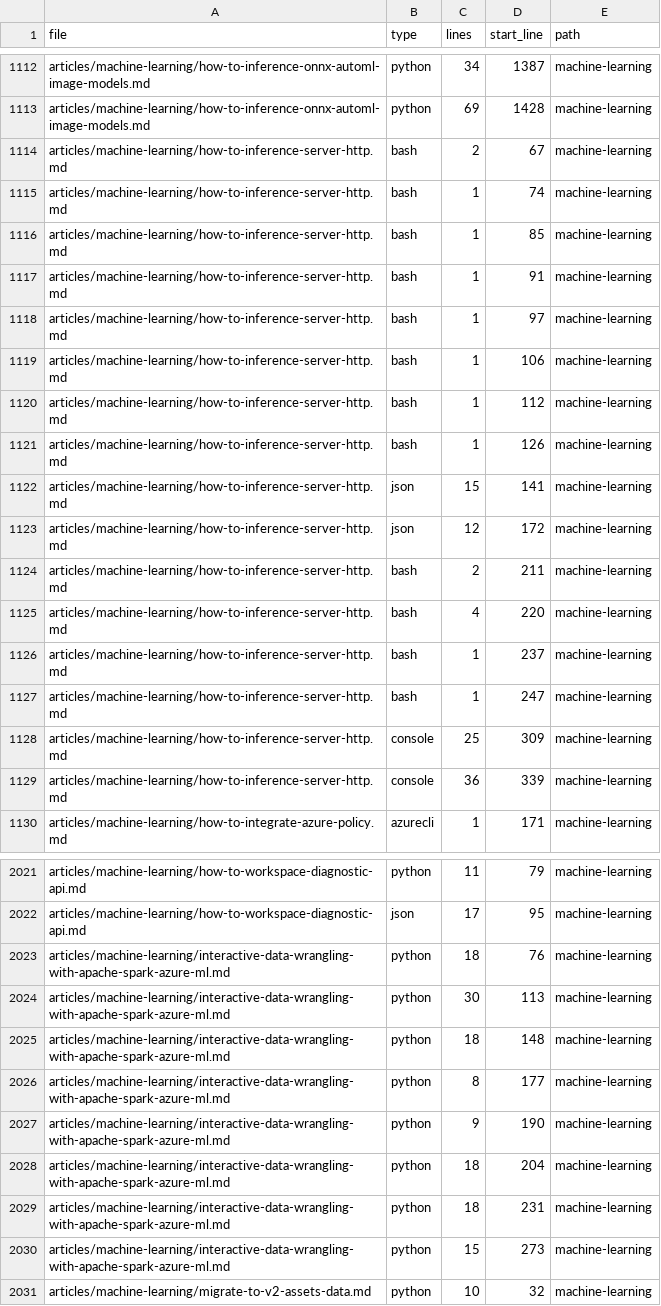
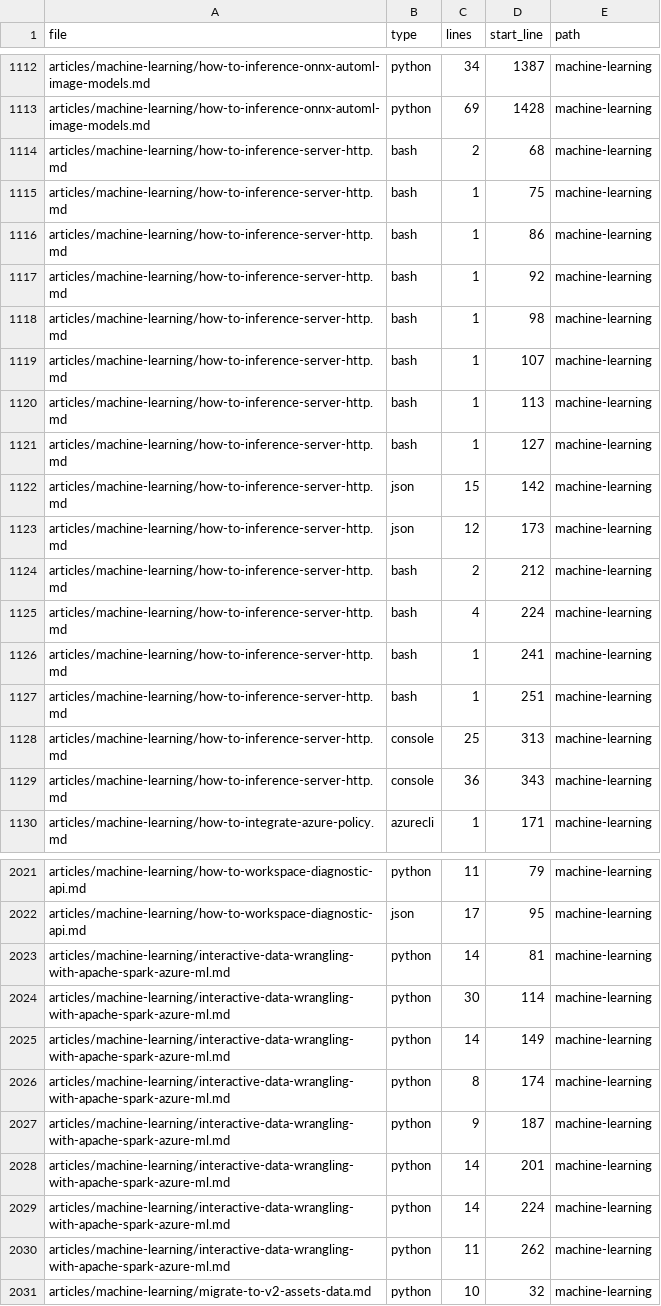
Before and after one commit to jonburchel/content-maintenance, a CSV file: outputs/code-counts-machine-learning.csv, drawn as a sheet; only a part is shown, gaps mark what is left out; the diff covers the shown part only.

```diff
--- a/outputs/code-counts-machine-learning.csv
+++ b/outputs/code-counts-machine-learning.csv
@@ -1113,18 +1113,18 @@ articles/machine-learning/how-to-inference-onnx-automl-image-models.md,python,34
 articles/machine-learning/how-to-inference-onnx-automl-image-models.md,python,69,1428,machine-learning
-articles/machine-learning/how-to-inference-server-http.md,bash,2,67,machine-learning
-articles/machine-learning/how-to-inference-server-http.md,bash,1,74,machine-learning
-articles/machine-learning/how-to-inference-server-http.md,bash,1,85,machine-learning
-articles/machine-learning/how-to-inference-server-http.md,bash,1,91,machine-learning
-articles/machine-learning/how-to-inference-server-http.md,bash,1,97,machine-learning
-articles/machine-learning/how-to-inference-server-http.md,bash,1,106,machine-learning
-articles/machine-learning/how-to-inference-server-http.md,bash,1,112,machine-learning
-articles/machine-learning/how-to-inference-server-http.md,bash,1,126,machine-learning
-articles/machine-learning/how-to-inference-server-http.md,json,15,141,machine-learning
-articles/machine-learning/how-to-inference-server-http.md,json,12,172,machine-learning
-articles/machine-learning/how-to-inference-server-http.md,bash,2,211,machine-learning
-articles/machine-learning/how-to-inference-server-http.md,bash,4,220,machine-learning
-articles/machine-learning/how-to-inference-server-http.md,bash,1,237,machine-learning
-articles/machine-learning/how-to-inference-server-http.md,bash,1,247,machine-learning
-articles/machine-learning/how-to-inference-server-http.md,console,25,309,machine-learning
-articles/machine-learning/how-to-inference-server-http.md,console,36,339,machine-learning
+articles/machine-learning/how-to-inference-server-http.md,bash,2,68,machine-learning
+articles/machine-learning/how-to-inference-server-http.md,bash,1,75,machine-learning
+articles/machine-learning/how-to-inference-server-http.md,bash,1,86,machine-learning
+articles/machine-learning/how-to-inference-server-http.md,bash,1,92,machine-learning
+articles/machine-learning/how-to-inference-server-http.md,bash,1,98,machine-learning
+articles/machine-learning/how-to-inference-server-http.md,bash,1,107,machine-learning
+articles/machine-learning/how-to-inference-server-http.md,bash,1,113,machine-learning
+articles/machine-learning/how-to-inference-server-http.md,bash,1,127,machine-learning
+articles/machine-learning/how-to-inference-server-http.md,json,15,142,machine-learning
+articles/machine-learning/how-to-inference-server-http.md,json,12,173,machine-learning
+articles/machine-learning/how-to-inference-server-http.md,bash,2,212,machine-learning
+articles/machine-learning/how-to-inference-server-http.md,bash,4,224,machine-learning
+articles/machine-learning/how-to-inference-server-http.md,bash,1,241,machine-learning
+articles/machine-learning/how-to-inference-server-http.md,bash,1,251,machine-learning
+articles/machine-learning/how-to-inference-server-http.md,console,25,313,machine-learning
+articles/machine-learning/how-to-inference-server-http.md,console,36,343,machine-learning
 articles/machine-learning/how-to-integrate-azure-policy.md,azurecli,1,171,machine-learning
@@ -2022,10 +2022,10 @@ articles/machine-learning/how-to-workspace-diagnostic-api.md,python,11,79,machin
 articles/machine-learning/how-to-workspace-diagnostic-api.md,json,17,95,machine-learning
-articles/machine-learning/interactive-data-wrangling-with-apache-spark-azure-ml.md,python,18,76,machine-learning
-articles/machine-learning/interactive-data-wrangling-with-apache-spark-azure-ml.md,python,30,113,machine-learning
-articles/machine-learning/interactive-data-wrangling-with-apache-spark-azure-ml.md,python,18,148,machine-learning
-articles/machine-learning/interactive-data-wrangling-with-apache-spark-azure-ml.md,python,8,177,machine-learning
-articles/machine-learning/interactive-data-wrangling-with-apache-spark-azure-ml.md,python,9,190,machine-learning
-articles/machine-learning/interactive-data-wrangling-with-apache-spark-azure-ml.md,python,18,204,machine-learning
-articles/machine-learning/interactive-data-wrangling-with-apache-spark-azure-ml.md,python,18,231,machine-learning
-articles/machine-learning/interactive-data-wrangling-with-apache-spark-azure-ml.md,python,15,273,machine-learning
+articles/machine-learning/interactive-data-wrangling-with-apache-spark-azure-ml.md,python,14,81,machine-learning
+articles/machine-learning/interactive-data-wrangling-with-apache-spark-azure-ml.md,python,30,114,machine-learning
+articles/machine-learning/interactive-data-wrangling-with-apache-spark-azure-ml.md,python,14,149,machine-learning
+articles/machine-learning/interactive-data-wrangling-with-apache-spark-azure-ml.md,python,8,174,machine-learning
+articles/machine-learning/interactive-data-wrangling-with-apache-spark-azure-ml.md,python,9,187,machine-learning
+articles/machine-learning/interactive-data-wrangling-with-apache-spark-azure-ml.md,python,14,201,machine-learning
+articles/machine-learning/interactive-data-wrangling-with-apache-spark-azure-ml.md,python,14,224,machine-learning
+articles/machine-learning/interactive-data-wrangling-with-apache-spark-azure-ml.md,python,11,262,machine-learning
 articles/machine-learning/migrate-to-v2-assets-data.md,python,10,32,machine-learning
```
Also changed, not shown: 1 added row and 94 edited cells elsewhere in this file, 1 other file.
